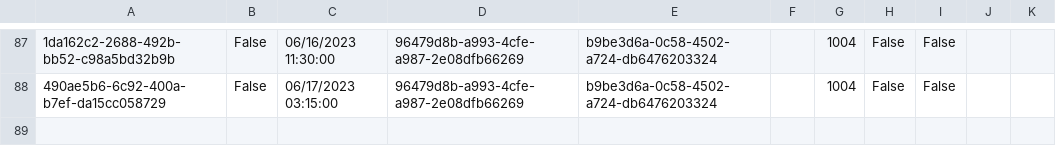
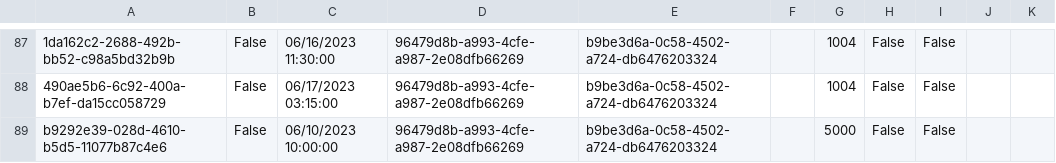
Before and after one commit to BulatovicBalsa/sims-project, a CSV file: Hospital/Data/examination.csv, drawn as a sheet; only a part is shown, gaps mark what is left out; the diff names each change by its address in the sheet, - before the commit and + after, or states it on an @@ line.

```diff
--- a/Hospital/Data/examination.csv
+++ b/Hospital/Data/examination.csv
+row 89: b9292e39-028d-4610-b5d5-11077b87c4e6 | False | 06/10/2023 10:00:00 | 96479d8b-a993-4cfe-a987-2e08dfb66269 | b9be3d6a-0c58-4502-a724-db6476203324 |  | 5000 | False | False
```
Also changed, not shown: Hospital/Data/examinationChangesTrackerLogs.csv, Hospital/Data/notifications.csv, 1 other file.
